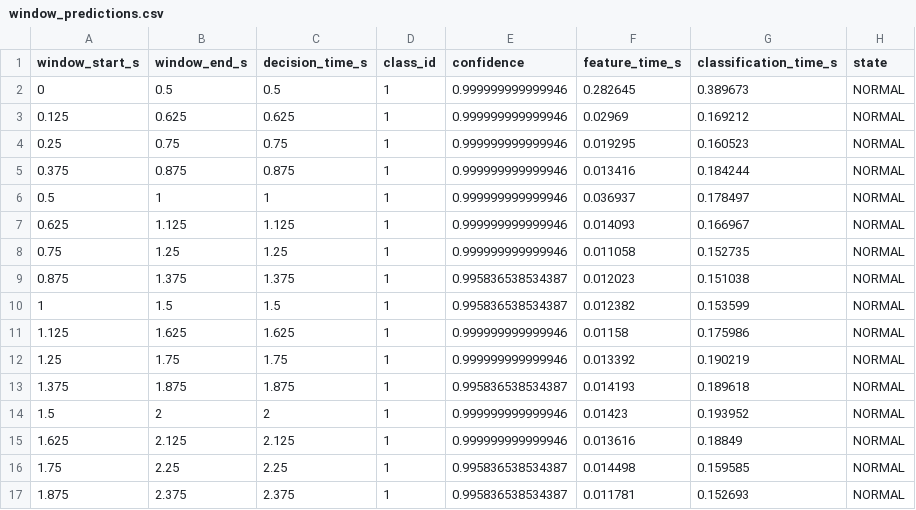
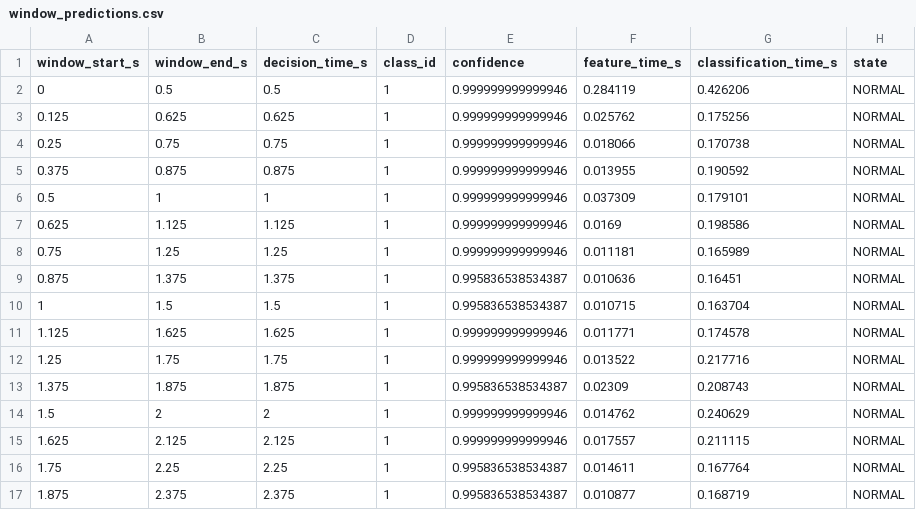
Before and after one commit to magicsistem/ElectricalBenchAlert, a CSV file: results/v2/six_model_stream/confirmed_demo_cwt_rf/window_predictions.csv, drawn as a sheet; only a part is shown; the diff covers the shown part only.

```diff
--- a/results/v2/six_model_stream/confirmed_demo_cwt_rf/window_predictions.csv
+++ b/results/v2/six_model_stream/confirmed_demo_cwt_rf/window_predictions.csv
@@ -1,17 +1,17 @@
 window_start_s,window_end_s,decision_time_s,class_id,confidence,feature_time_s,classification_time_s,state
-0,0.5,0.5,1,0.999999999999946,0.282645,0.389673,NORMAL
-0.125,0.625,0.625,1,0.999999999999946,0.02969,0.169212,NORMAL
-0.25,0.75,0.75,1,0.999999999999946,0.019295,0.160523,NORMAL
-0.375,0.875,0.875,1,0.999999999999946,0.013416,0.184244,NORMAL
-0.5,1,1,1,0.999999999999946,0.036937,0.178497,NORMAL
-0.625,1.125,1.125,1,0.999999999999946,0.014093,0.166967,NORMAL
-0.75,1.25,1.25,1,0.999999999999946,0.011058,0.152735,NORMAL
-0.875,1.375,1.375,1,0.995836538534387,0.012023,0.151038,NORMAL
-1,1.5,1.5,1,0.995836538534387,0.012382,0.153599,NORMAL
-1.125,1.625,1.625,1,0.999999999999946,0.01158,0.175986,NORMAL
-1.25,1.75,1.75,1,0.999999999999946,0.013392,0.190219,NORMAL
-1.375,1.875,1.875,1,0.995836538534387,0.014193,0.189618,NORMAL
-1.5,2,2,1,0.999999999999946,0.01423,0.193952,NORMAL
-1.625,2.125,2.125,1,0.999999999999946,0.013616,0.18849,NORMAL
-1.75,2.25,2.25,1,0.995836538534387,0.014498,0.159585,NORMAL
-1.875,2.375,2.375,1,0.995836538534387,0.011781,0.152693,NORMAL
+0,0.5,0.5,1,0.999999999999946,0.284119,0.426206,NORMAL
+0.125,0.625,0.625,1,0.999999999999946,0.025762,0.175256,NORMAL
+0.25,0.75,0.75,1,0.999999999999946,0.018066,0.170738,NORMAL
+0.375,0.875,0.875,1,0.999999999999946,0.013955,0.190592,NORMAL
+0.5,1,1,1,0.999999999999946,0.037309,0.179101,NORMAL
+0.625,1.125,1.125,1,0.999999999999946,0.0169,0.198586,NORMAL
+0.75,1.25,1.25,1,0.999999999999946,0.011181,0.165989,NORMAL
+0.875,1.375,1.375,1,0.995836538534387,0.010636,0.16451,NORMAL
+1,1.5,1.5,1,0.995836538534387,0.010715,0.163704,NORMAL
+1.125,1.625,1.625,1,0.999999999999946,0.011771,0.174578,NORMAL
+1.25,1.75,1.75,1,0.999999999999946,0.013522,0.217716,NORMAL
+1.375,1.875,1.875,1,0.995836538534387,0.02309,0.208743,NORMAL
+1.5,2,2,1,0.999999999999946,0.014762,0.240629,NORMAL
+1.625,2.125,2.125,1,0.999999999999946,0.017557,0.211115,NORMAL
+1.75,2.25,2.25,1,0.995836538534387,0.014611,0.167764,NORMAL
+1.875,2.375,2.375,1,0.995836538534387,0.010877,0.168719,NORMAL
```
Also changed, not shown: 10 edited cells elsewhere in this file, results/v2/six_model_stream/six_model_stream_validation.csv, 11 other files.
